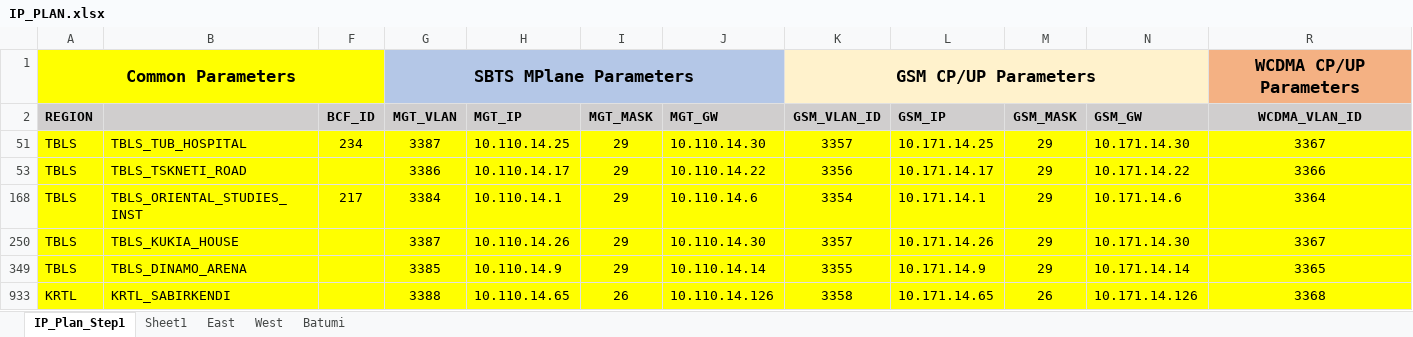
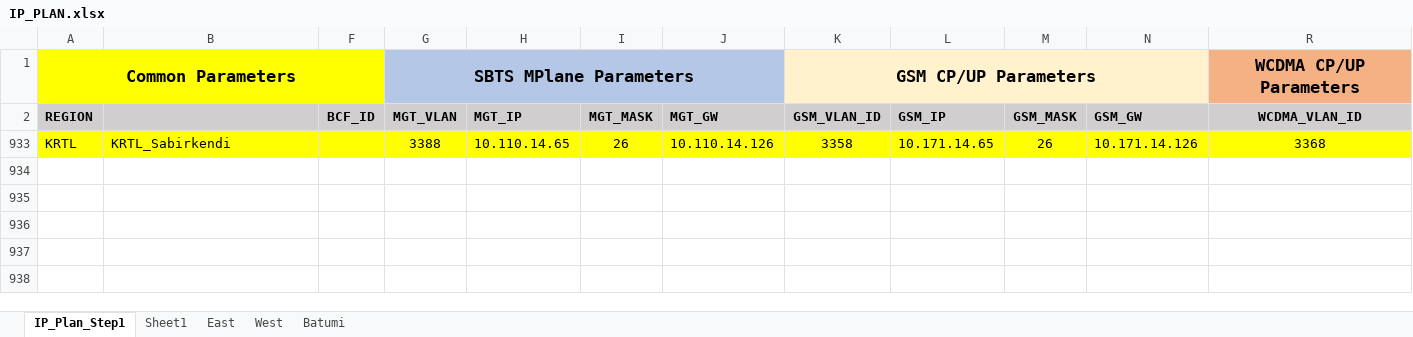
Before and after one commit to gkochievi/Nokia_XML_Generator, an Excel workbook: example_files/IP_PLAN.xlsx, sheet IP_Plan_Step1, drawn as a sheet; only a part is shown; values as stored, in another font and other column widths than the file's, no borders; rows hold the shown columns only; the diff names each change by its address in the sheet, - before the commit and + after, or states it on an @@ line.

```diff
--- a/example_files/IP_PLAN.xlsx (sheet IP_Plan_Step1)
+++ b/example_files/IP_PLAN.xlsx (sheet IP_Plan_Step1)
@@ row 51 hidden: TBLS | TBLS_TUB_HOSPITAL | 234 | 3387 | 10.110.14.25 | 29 | 10.110.14.30 | 3357 | 10.171.14.25 | 29 | 10.171.14.30 | 3367 @@
@@ row 53 hidden: TBLS | TBLS_TSKNETI_ROAD |  | 3386 | 10.110.14.17 | 29 | 10.110.14.22 | 3356 | 10.171.14.17 | 29 | 10.171.14.22 | 3366 @@
@@ row 168 hidden: TBLS | TBLS_ORIENTAL_STUDIES_INST | 217 | 3384 | 10.110.14.1 | 29 | 10.110.14.6 | 3354 | 10.171.14.1 | 29 | 10.171.14.6 | 3364 @@
@@ row 250 hidden: TBLS | TBLS_KUKIA_HOUSE |  | 3387 | 10.110.14.26 | 29 | 10.110.14.30 | 3357 | 10.171.14.26 | 29 | 10.171.14.30 | 3367 @@
@@ row 349 hidden: TBLS | TBLS_DINAMO_ARENA |  | 3385 | 10.110.14.9 | 29 | 10.110.14.14 | 3355 | 10.171.14.9 | 29 | 10.171.14.14 | 3365 @@
-B933: KRTL_SABIRKENDI
+B933: KRTL_Sabirkendi
```
Also changed, not shown: hidden cells, 3 other files.
